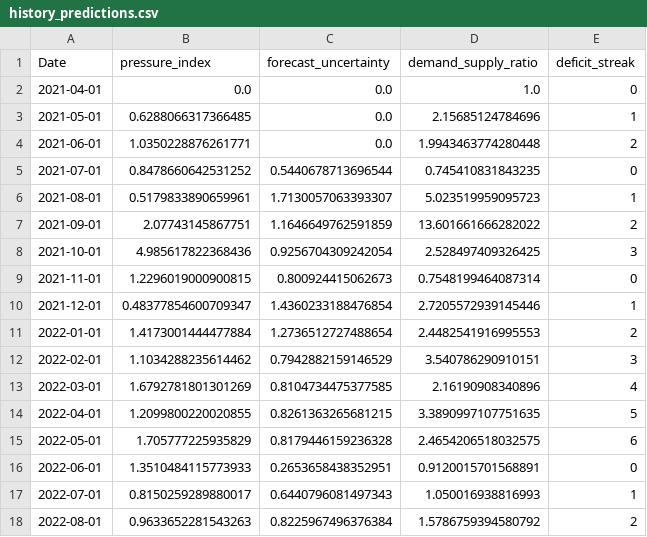
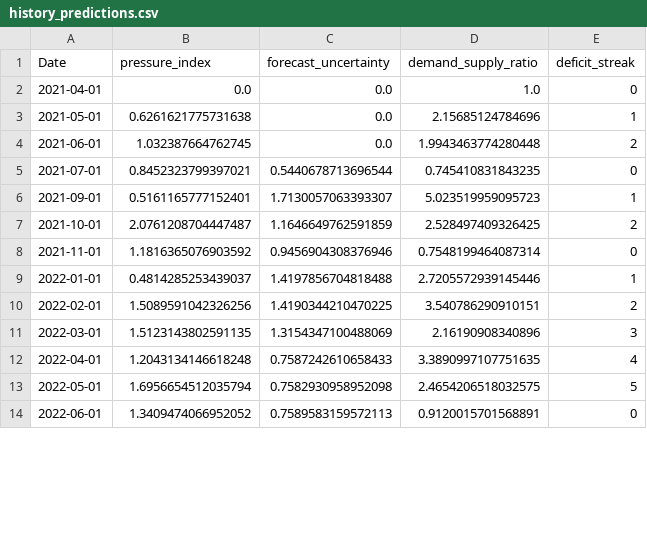
Before and after one commit to damdungn/FoodBank_e3, a CSV file: backend/models/provincial/history_predictions.csv, drawn as a sheet; only a part is shown; the diff covers the shown part only.

Commit message:
model fixes

```diff
--- a/backend/models/provincial/history_predictions.csv
+++ b/backend/models/provincial/history_predictions.csv
@@ -2,17 +2,13 @@ Date,pressure_index,forecast_uncertainty,demand_supply_ratio,deficit_streak
 2021-04-01,0.0,0.0,1.0,0
-2021-05-01,0.6288066317366485,0.0,2.15685124784696,1
-2021-06-01,1.0350228876261771,0.0,1.9943463774280448,2
-2021-07-01,0.8478660642531252,0.5440678713696544,0.745410831843235,0
-2021-08-01,0.5179833890659961,1.7130057063393307,5.023519959095723,1
-2021-09-01,2.07743145867751,1.1646649762591859,13.601661666282022,2
-2021-10-01,4.985617822368436,0.9256704309242054,2.528497409326425,3
-2021-11-01,1.2296019000900815,0.800924415062673,0.7548199464087314,0
-2021-12-01,0.48377854600709347,1.4360233188476854,2.7205572939145446,1
-2022-01-01,1.4173001444477884,1.2736512727488654,2.4482541916995553,2
-2022-02-01,1.1034288235614462,0.7942882159146529,3.540786290910151,3
-2022-03-01,1.6792781801301269,0.8104734475377585,2.16190908340896,4
-2022-04-01,1.2099800220020855,0.8261363265681215,3.3890997107751635,5
-2022-05-01,1.705777225935829,0.8179446159236328,2.4654206518032575,6
-2022-06-01,1.3510484115773933,0.2653658438352951,0.9120015701568891,0
-2022-07-01,0.8150259289880017,0.6440796081497343,1.050016938816993,1
-2022-08-01,0.9633652281543263,0.8225967496376384,1.5786759394580792,2
+2021-05-01,0.6261621775731638,0.0,2.15685124784696,1
+2021-06-01,1.032387664762745,0.0,1.9943463774280448,2
+2021-07-01,0.8452323799397021,0.5440678713696544,0.745410831843235,0
+2021-09-01,0.5161165777152401,1.7130057063393307,5.023519959095723,1
+2021-10-01,2.0761208704447487,1.1646649762591859,2.528497409326425,2
+2021-11-01,1.1816365076903592,0.9456904308376946,0.7548199464087314,0
+2022-01-01,0.4814285253439037,1.4197856704818488,2.7205572939145446,1
+2022-02-01,1.5089591042326256,1.4190344210470225,3.540786290910151,2
+2022-03-01,1.5123143802591135,1.3154347100488069,2.16190908340896,3
+2022-04-01,1.2043134146618248,0.7587242610658433,3.3890997107751635,4
+2022-05-01,1.6956654512035794,0.7582930958952098,2.4654206518032575,5
+2022-06-01,1.3409474066952052,0.7589583159572113,0.9120015701568891,0
```
Also changed, not shown: 14 removed rows and 82 edited cells elsewhere in this file, 18 other files.
